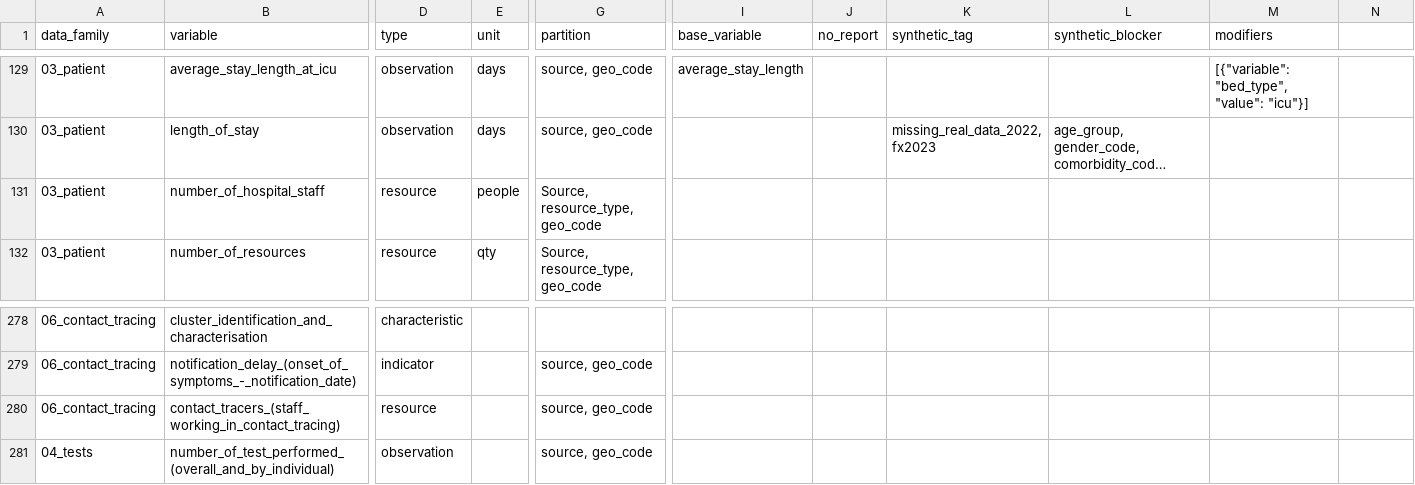
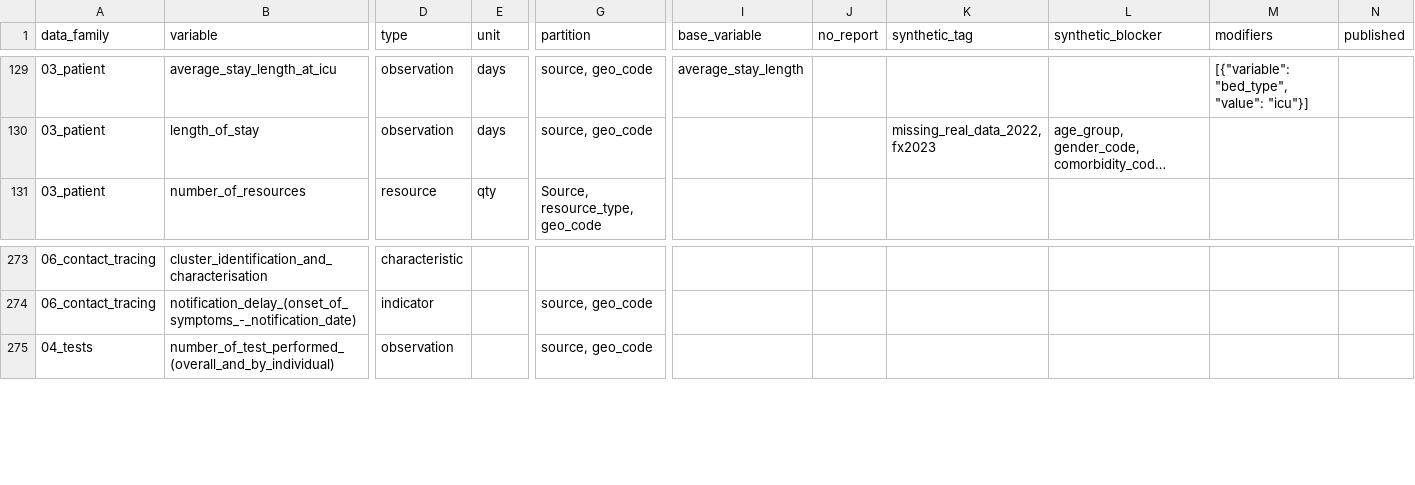
Before and after one commit to pandem2/pandem-source, a CSV file: pandemsource/data/list-of-variables.csv, drawn as a sheet; only a part is shown, gaps mark what is left out; long unchanged cells end in …; removed rows and columns are numbered as before the commit, all else as after; rows hold the shown columns only; the diff covers the shown part only; the diff names each change by its address in the sheet, - before the commit and + after, or states it on an @@ line.

Commit message:
homogenisation on population type

```diff
--- a/pandemsource/data/list-of-variables.csv
+++ b/pandemsource/data/list-of-variables.csv
-N1: (empty)
+N1: published
-row 131: 03_patient | number_of_hospital_staff | resource | people | Source, resource_type, geo_code
-row 280: 06_contact_tracing | contact_tracers_(staff_working_in_contact_tracing) | resource |  | source, geo_code
```
Also changed, not shown: 7 added rows, 9 removed rows and 44 edited cells elsewhere in this file, 15 other files.
